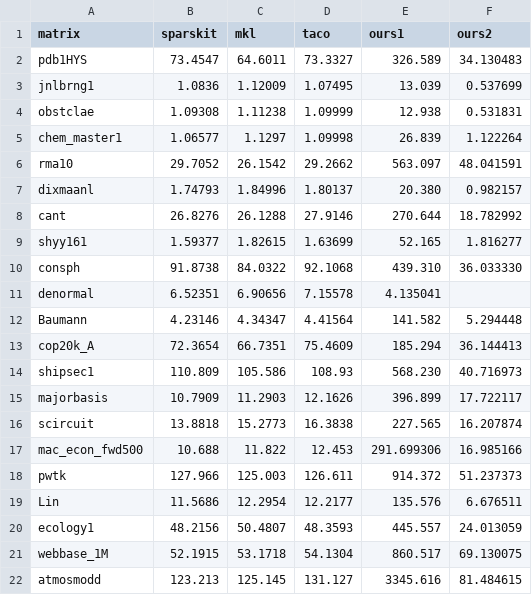
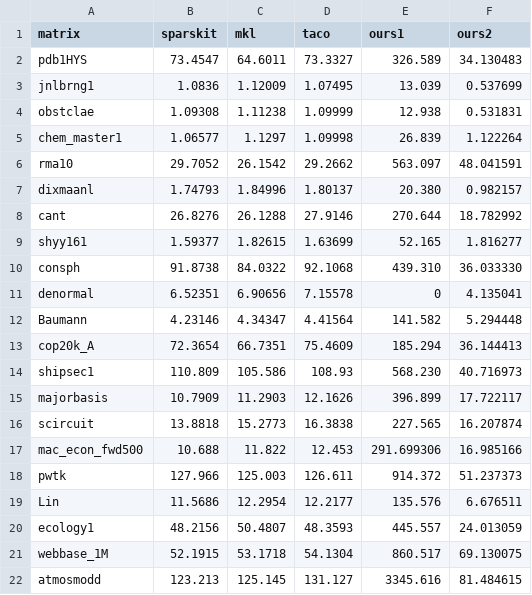
Before and after one commit to BoiseState-AdaptLab/CodeSynthesis, a CSV file: scripts/plots/csrcsc.csv, drawn as a sheet.

Commit message:
Update to csrcsc

```diff
--- a/scripts/plots/csrcsc.csv
+++ b/scripts/plots/csrcsc.csv
@@ -10,3 +10,3 @@ shyy161,1.59377,1.82615,1.63699,52.165,1.816277
 consph,91.8738,84.0322,92.1068,439.310,36.033330
-denormal,6.52351,6.90656,7.15578,4.135041
+denormal,6.52351,6.90656,7.15578,0,4.135041
 Baumann,4.23146,4.34347,4.41564,141.582,5.294448
```
